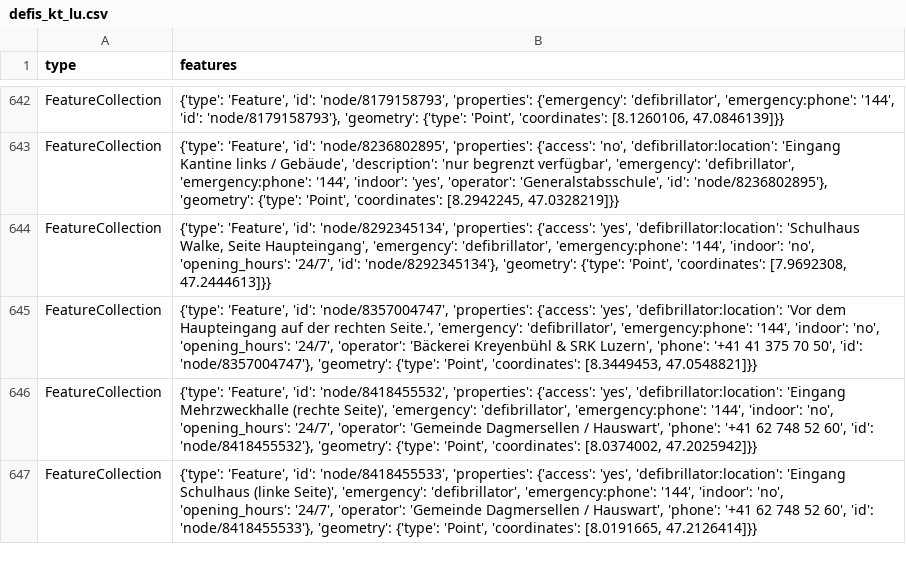
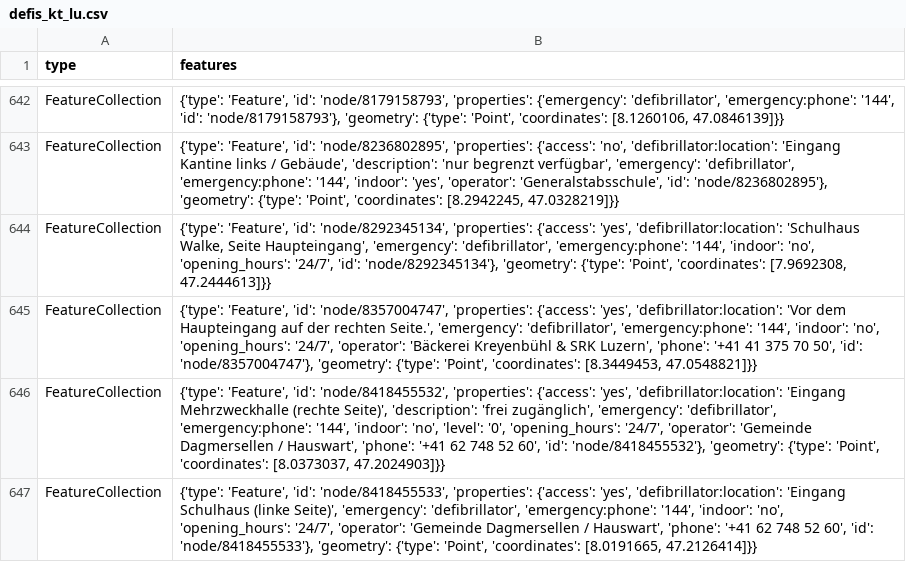
Before and after one commit to Vento-Nuenenen/defi_data, a CSV file: data/csv/defis_kt_lu.csv, drawn as a sheet; only a part is shown, gaps mark what is left out; the diff covers the shown part only.

```diff
--- a/data/csv/defis_kt_lu.csv
+++ b/data/csv/defis_kt_lu.csv
@@ -645,3 +645,3 @@ FeatureCollection,"{'type': 'Feature', 'id': 'node/8292345134', 'properties': {'
 FeatureCollection,"{'type': 'Feature', 'id': 'node/8357004747', 'properties': {'access': 'yes', 'defibrillator:location': 'Vor dem Haupteingang auf der rechten Seite.', 'emergency': 'defibrillator', 'emergency:phone': '144', 'indoor': 'no', 'opening_hours': '24/7', 'operator': 'Bäckerei Kreyenbühl & SRK Luzern', 'phone': '+41 41 375 70 50', 'id': 'node/8357004747'}, 'geometry': {'type': 'Point', 'coordinates': [8.3449453, 47.0548821]}}"
-FeatureCollection,"{'type': 'Feature', 'id': 'node/8418455532', 'properties': {'access': 'yes', 'defibrillator:location': 'Eingang Mehrzweckhalle (rechte Seite)', 'emergency': 'defibrillator', 'emergency:phone': '144', 'indoor': 'no', 'opening_hours': '24/7', 'operator': 'Gemeinde Dagmersellen / Hauswart', 'phone': '+41 62 748 52 60', 'id': 'node/8418455532'}, 'geometry': {'type': 'Point', 'coordinates': [8.0374002, 47.2025942]}}"
+FeatureCollection,"{'type': 'Feature', 'id': 'node/8418455532', 'properties': {'access': 'yes', 'defibrillator:location': 'Eingang Mehrzweckhalle (rechte Seite)', 'description': 'frei zugänglich', 'emergency': 'defibrillator', 'emergency:phone': '144', 'indoor': 'no', 'level': '0', 'opening_hours': '24/7', 'operator': 'Gemeinde Dagmersellen / Hauswart', 'phone': '+41 62 748 52 60', 'id': 'node/8418455532'}, 'geometry': {'type': 'Point', 'coordinates': [8.0373037, 47.2024903]}}"
 FeatureCollection,"{'type': 'Feature', 'id': 'node/8418455533', 'properties': {'access': 'yes', 'defibrillator:location': 'Eingang Schulhaus (linke Seite)', 'emergency': 'defibrillator', 'emergency:phone': '144', 'indoor': 'no', 'opening_hours': '24/7', 'operator': 'Gemeinde Dagmersellen / Hauswart', 'phone': '+41 62 748 52 60', 'id': 'node/8418455533'}, 'geometry': {'type': 'Point', 'coordinates': [8.0191665, 47.2126414]}}"
```
Also changed, not shown: 1 added row and 4 edited cells elsewhere in this file, data/csv/defis_kt_ow.csv, data/csv/defis_kt_sh.csv, 11 other files.
